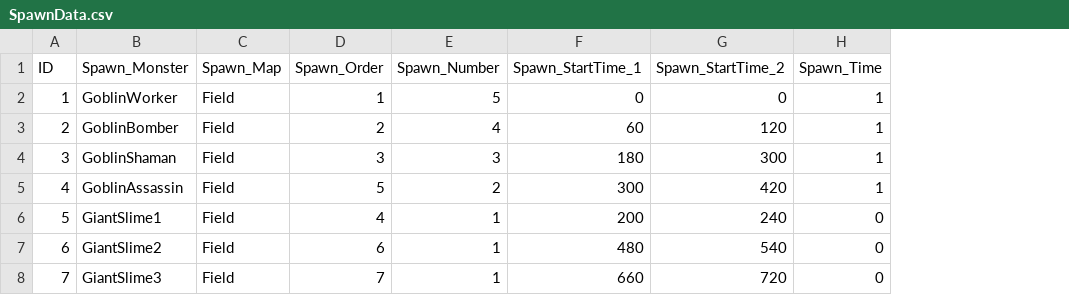
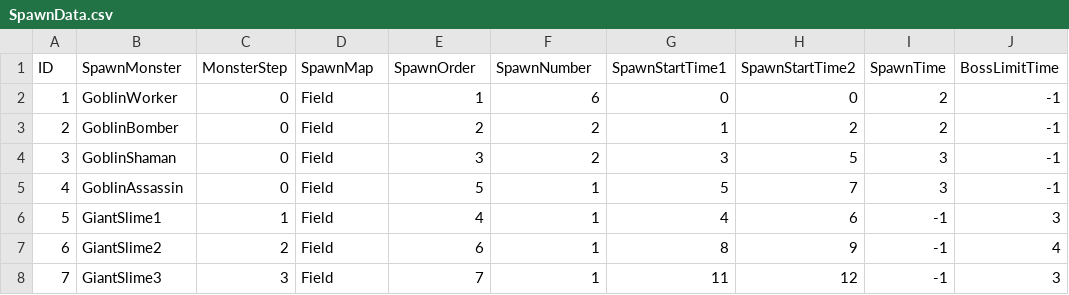
Before and after one commit to yjy1175/AgentCute, a CSV file: Assets/Resources/CSVFile/SpawnData.csv, drawn as a sheet; removed rows and columns are numbered as before the commit, all else as after; the diff names each change by its address in the sheet, - before the commit and + after, or states it on an @@ line.

Commit message:
feat(EventHandler) : new feature evernt handler
1. Player와 Monster의 특정한 변화, 지속적인 변화 관찰들을 관리하기 위한 새 피쳐 EventHandler 생성 및
2. EventHandler를 통한 유저 경험치 추가

```diff
--- a/Assets/Resources/CSVFile/SpawnData.csv
+++ b/Assets/Resources/CSVFile/SpawnData.csv
+column C (MonsterStep), rows 2-8: 0 | 0 | 0 | 0 | 1 | 2 | 3
-column F (Spawn_StartTime_1), rows 2-8: 0 | 60 | 180 | 300 | 200 | 480 | 660
-column G (Spawn_StartTime_2), rows 2-8: 0 | 120 | 300 | 420 | 240 | 540 | 720
-column H (Spawn_Time), rows 2-8: 1 | 1 | 1 | 1 | 0 | 0 | 0
+column G (SpawnStartTime1), rows 2-8: 0 | 1 | 3 | 5 | 4 | 8 | 11
+column H (SpawnStartTime2), rows 2-8: 0 | 2 | 5 | 7 | 6 | 9 | 12
+column I (SpawnTime), rows 2-8: 2 | 2 | 3 | 3 | -1 | -1 | -1
+column J (BossLimitTime), rows 2-8: -1 | -1 | -1 | -1 | 3 | 4 | 3
-B1: Spawn_Monster
+B1: SpawnMonster
-D1: Spawn_Map
+D1: SpawnMap
-E1: Spawn_Order
+E1: SpawnOrder
-F1: Spawn_Number
+F1: SpawnNumber
-F2 (SpawnNumber): 5
+F2 (SpawnNumber): 6
-F3 (SpawnNumber): 4
+F3 (SpawnNumber): 2
-F4 (SpawnNumber): 3
+F4 (SpawnNumber): 2
-F5 (SpawnNumber): 2
+F5 (SpawnNumber): 1
```
Also changed, not shown: Assets/Resources/CSVFile/MonsterData.csv, 19 other files.
